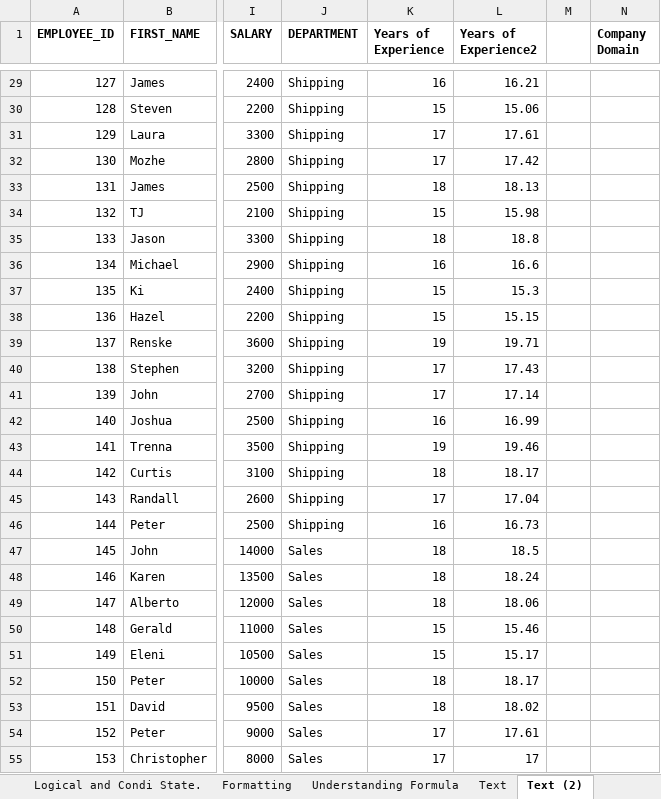
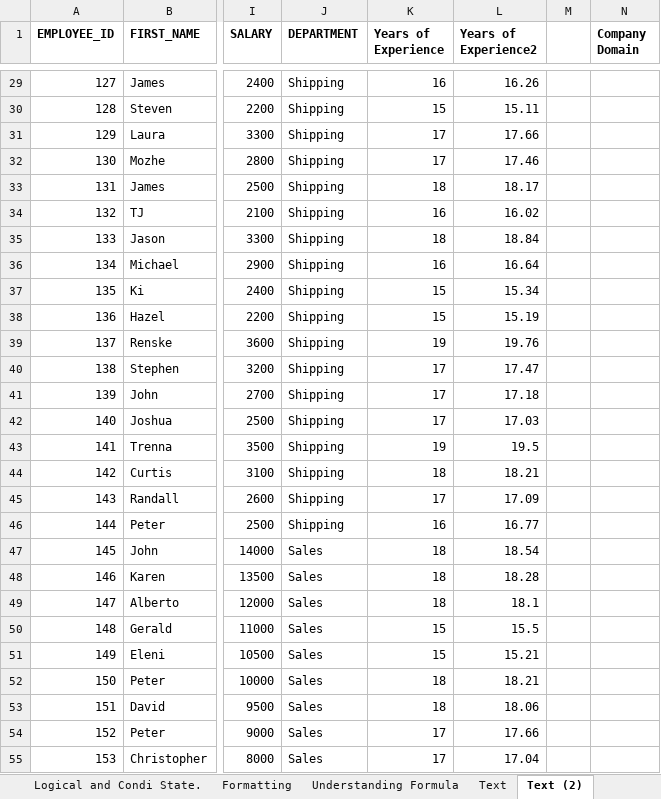
Before and after one commit to AmuthesWaran/microsoft-excel-tutorial-beginner, an Excel workbook: excel-beginner-tutorial.xlsx, sheet Text (2), drawn as a sheet; only a part is shown, gaps mark what is left out; values as stored, in another font and other column widths than the file's, no borders; the diff covers the shown part only; the diff names each change by its address in the sheet, - before the commit and + after, or states it on an @@ line.

```diff
--- a/excel-beginner-tutorial.xlsx (sheet Text (2))
+++ b/excel-beginner-tutorial.xlsx (sheet Text (2))
-L29 (Years of Experience2): 16.21
+L29 (Years of Experience2): 16.26
-L30 (Years of Experience2): 15.06
+L30 (Years of Experience2): 15.11
-L31 (Years of Experience2): 17.61
+L31 (Years of Experience2): 17.66
-L32 (Years of Experience2): 17.42
+L32 (Years of Experience2): 17.46
-L33 (Years of Experience2): 18.13
+L33 (Years of Experience2): 18.17
-K34 (Years of Experience): 15
+K34 (Years of Experience): 16
-L34 (Years of Experience2): 15.98
+L34 (Years of Experience2): 16.02
-L35 (Years of Experience2): 18.8
+L35 (Years of Experience2): 18.84
-L36 (Years of Experience2): 16.6
+L36 (Years of Experience2): 16.64
-L37 (Years of Experience2): 15.3
+L37 (Years of Experience2): 15.34
-L38 (Years of Experience2): 15.15
+L38 (Years of Experience2): 15.19
-L39 (Years of Experience2): 19.71
+L39 (Years of Experience2): 19.76
-L40 (Years of Experience2): 17.43
+L40 (Years of Experience2): 17.47
-L41 (Years of Experience2): 17.14
+L41 (Years of Experience2): 17.18
-K42 (Years of Experience): 16
+K42 (Years of Experience): 17
-L42 (Years of Experience2): 16.99
+L42 (Years of Experience2): 17.03
-L43 (Years of Experience2): 19.46
+L43 (Years of Experience2): 19.5
-L44 (Years of Experience2): 18.17
+L44 (Years of Experience2): 18.21
-L45 (Years of Experience2): 17.04
+L45 (Years of Experience2): 17.09
-L46 (Years of Experience2): 16.73
+L46 (Years of Experience2): 16.77
-L47 (Years of Experience2): 18.5
+L47 (Years of Experience2): 18.54
-L48 (Years of Experience2): 18.24
+L48 (Years of Experience2): 18.28
-L49 (Years of Experience2): 18.06
+L49 (Years of Experience2): 18.1
-L50 (Years of Experience2): 15.46
+L50 (Years of Experience2): 15.5
-L51 (Years of Experience2): 15.17
+L51 (Years of Experience2): 15.21
-L52 (Years of Experience2): 18.17
+L52 (Years of Experience2): 18.21
-L53 (Years of Experience2): 18.02
+L53 (Years of Experience2): 18.06
-L54 (Years of Experience2): 17.61
+L54 (Years of Experience2): 17.66
-L55 (Years of Experience2): 17
+L55 (Years of Experience2): 17.04
```
Also changed, not shown: 82 edited cells elsewhere in this sheet, sheet Date&Time, other sheet tabs, charts or pictures.
